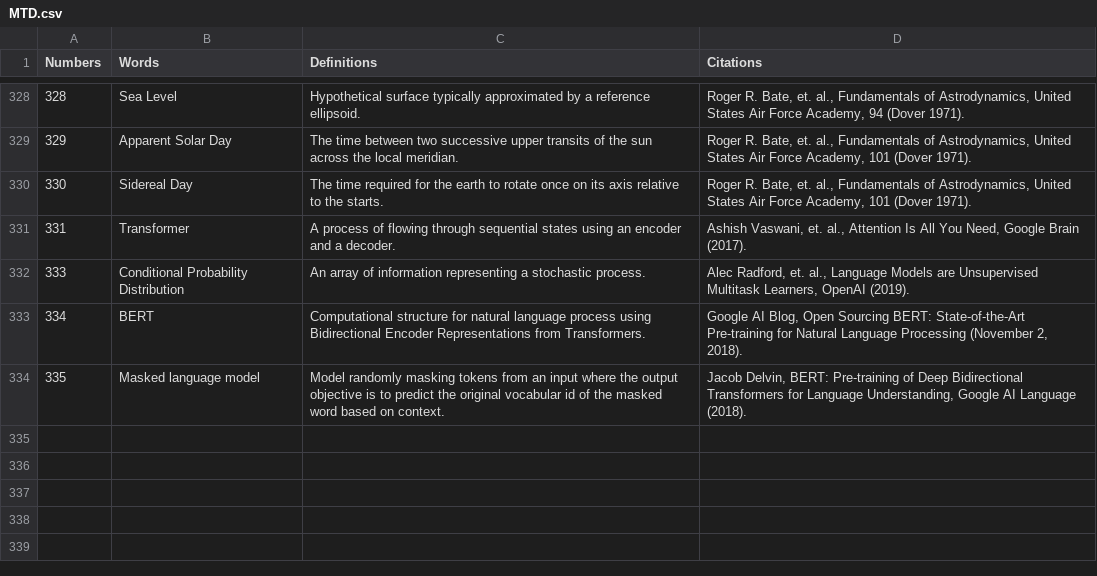
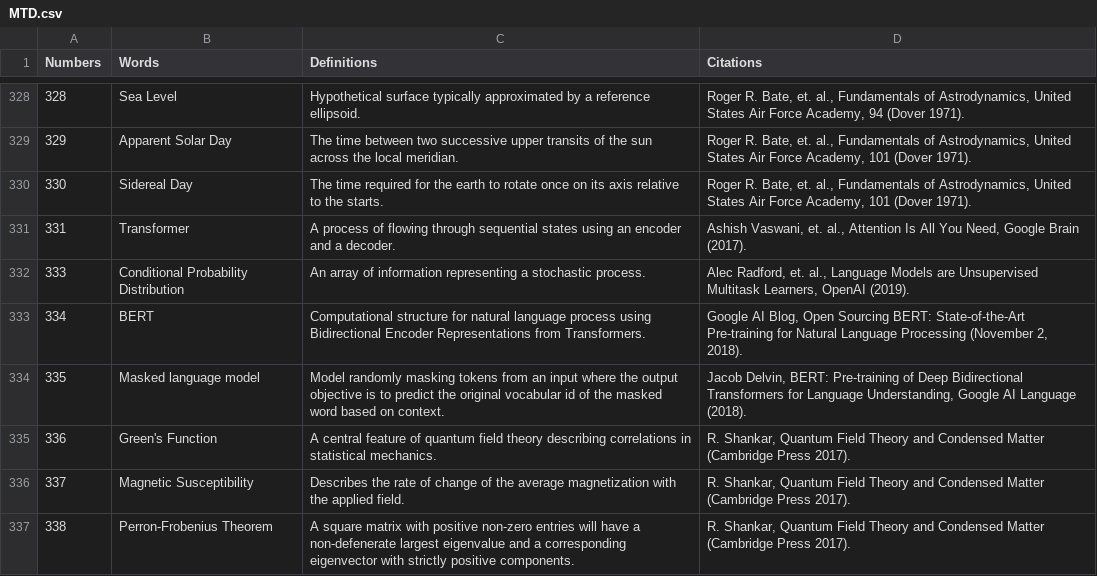
Before and after one commit to Bhaney44/Martian-s-Technology-Dictionary, a CSV file: MTD.csv, drawn as a sheet; only a part is shown, gaps mark what is left out; the diff names each change by its address in the sheet, - before the commit and + after, or states it on an @@ line.

```diff
--- a/MTD.csv
+++ b/MTD.csv
+row 335: 336 | Green's Function | A central feature of quantum field theory describing correlations in statistical mechanics. | R. Shankar, Quantum Field Theory and Condensed Matter (Cambridge Press 2017).
+row 336: 337 | Magnetic Susceptibility | Describes the rate of change of the average magnetization with the applied field. | R. Shankar, Quantum Field Theory and Condensed Matter (Cambridge Press 2017).
+row 337: 338 | Perron-Frobenius Theorem | A square matrix with positive non-zero entries will have a non-defenerate largest eigenvalue and a corresponding eigenvector with strictly positive components. | R. Shankar, Quantum Field Theory and Condensed Matter (Cambridge Press 2017).
```
Also changed, not shown: MTD_2.csv.
